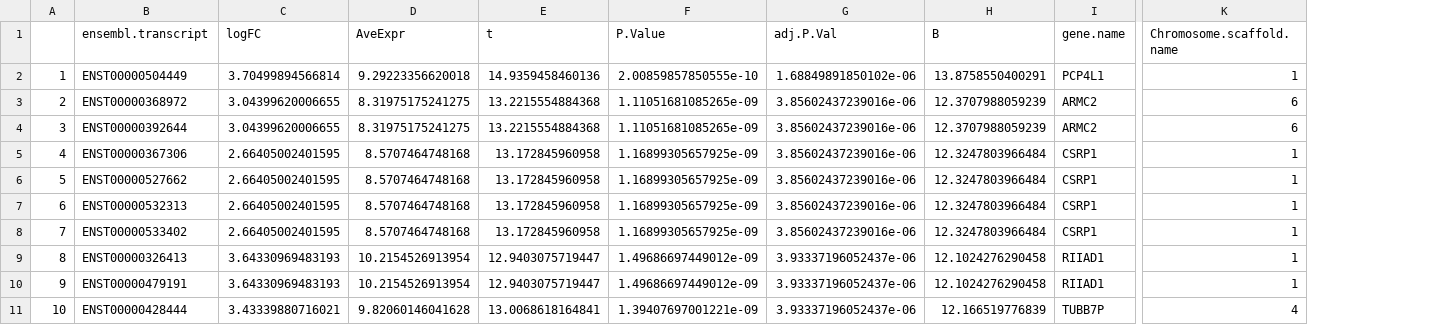
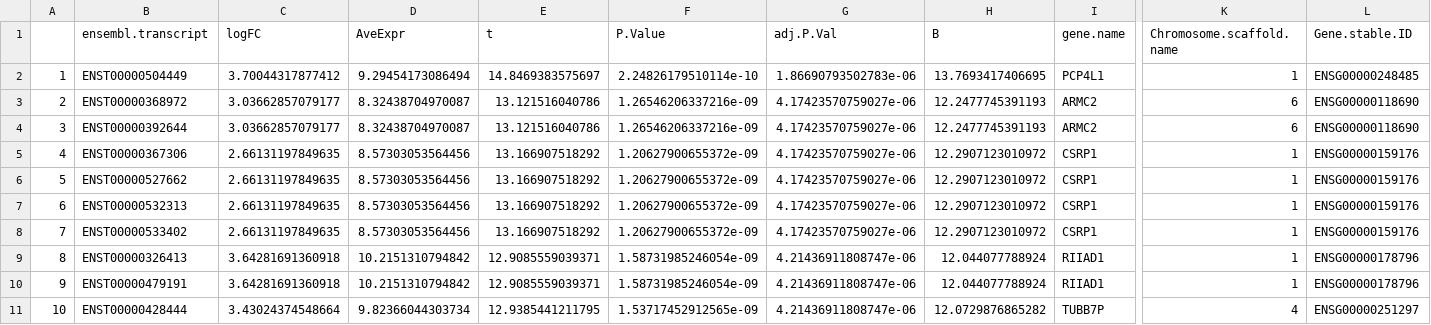
Before and after one commit to datascience-mobi-2022/2022-topic-04-team-03, a CSV file: Tables/top_genes_tra.8.m.csv, drawn as a sheet; only a part is shown, gaps mark what is left out; the diff covers the shown part only; the diff names each change by its address in the sheet, - before the commit and + after, or states it on an @@ line.

```diff
--- a/Tables/top_genes_tra.8.m.csv
+++ b/Tables/top_genes_tra.8.m.csv
+column L (Gene.stable.ID), rows 2-11: ENSG00000248485 | ENSG00000118690 | ENSG00000118690 | ENSG00000159176 | ENSG00000159176 | ENSG00000159176 | ENSG00000159176 | ENSG00000178796 | ENSG00000178796 | ENSG00000251297
-C2 (logFC): 3.70499894566814
+C2 (logFC): 3.70044317877412
-D2 (AveExpr): 9.29223356620018
+D2 (AveExpr): 9.29454173086494
-E2 (t): 14.9359458460136
+E2 (t): 14.8469383575697
-F2 (P.Value): 2.00859857850555e-10
+F2 (P.Value): 2.24826179510114e-10
-G2 (adj.P.Val): 1.68849891850102e-06
+G2 (adj.P.Val): 1.86690793502783e-06
-H2 (B): 13.8758550400291
+H2 (B): 13.7693417406695
-C3:C4 (logFC): 3.04399620006655
+C3:C4 (logFC): 3.03662857079177
-D3:D4 (AveExpr): 8.31975175241275
+D3:D4 (AveExpr): 8.32438704970087
-E3:E4 (t): 13.2215554884368
+E3:E4 (t): 13.121516040786
-F3:F4 (P.Value): 1.11051681085265e-09
+F3:F4 (P.Value): 1.26546206337216e-09
-G3:G8 (adj.P.Val): 3.85602437239016e-06
+G3:G8 (adj.P.Val): 4.17423570759027e-06
-H3:H4 (B): 12.3707988059239
+H3:H4 (B): 12.2477745391193
-C5:C8 (logFC): 2.66405002401595
+C5:C8 (logFC): 2.66131197849635
-D5:D8 (AveExpr): 8.5707464748168
+D5:D8 (AveExpr): 8.57303053564456
-E5:E8 (t): 13.172845960958
+E5:E8 (t): 13.166907518292
-F5:F8 (P.Value): 1.16899305657925e-09
+F5:F8 (P.Value): 1.20627900655372e-09
-H5:H8 (B): 12.3247803966484
+H5:H8 (B): 12.2907123010972
-C9:C10 (logFC): 3.64330969483193
+C9:C10 (logFC): 3.64281691360918
-D9:D10 (AveExpr): 10.2154526913954
+D9:D10 (AveExpr): 10.2151310794842
-E9:E10 (t): 12.9403075719447
+E9:E10 (t): 12.9085559039371
-F9:F10 (P.Value): 1.49686697449012e-09
+F9:F10 (P.Value): 1.58731985246054e-09
-G9:G11 (adj.P.Val): 3.93337196052437e-06
+G9:G11 (adj.P.Val): 4.21436911808747e-06
-H9:H10 (B): 12.1024276290458
+H9:H10 (B): 12.044077788924
-C11 (logFC): 3.43339880716021
+C11 (logFC): 3.43024374548664
-D11 (AveExpr): 9.82060146041628
+D11 (AveExpr): 9.82366044303734
-E11 (t): 13.0068618164841
+E11 (t): 12.9385441211795
-F11 (P.Value): 1.39407697001221e-09
+F11 (P.Value): 1.53717452912565e-09
-H11 (B): 12.166519776839
+H11 (B): 12.0729876865282
```
Also changed, not shown: 60 edited cells elsewhere in this file, Tables/top_genes_tra.1.8.csv, Tables/top_genes_tra.m.b.csv, 8 other files.
